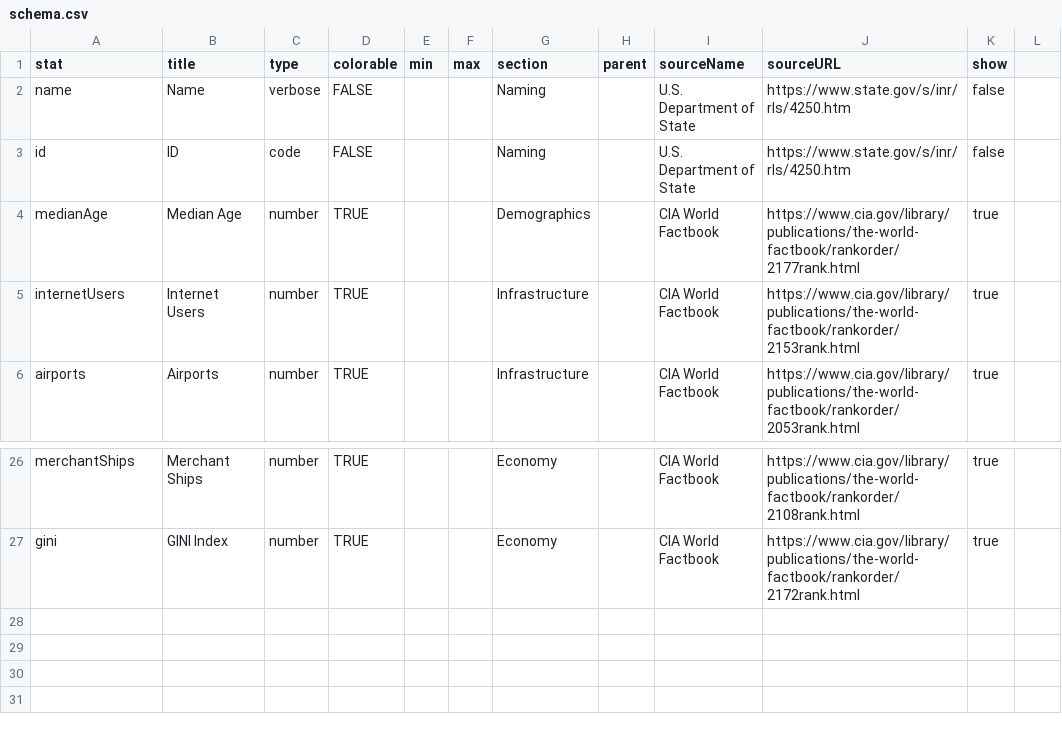
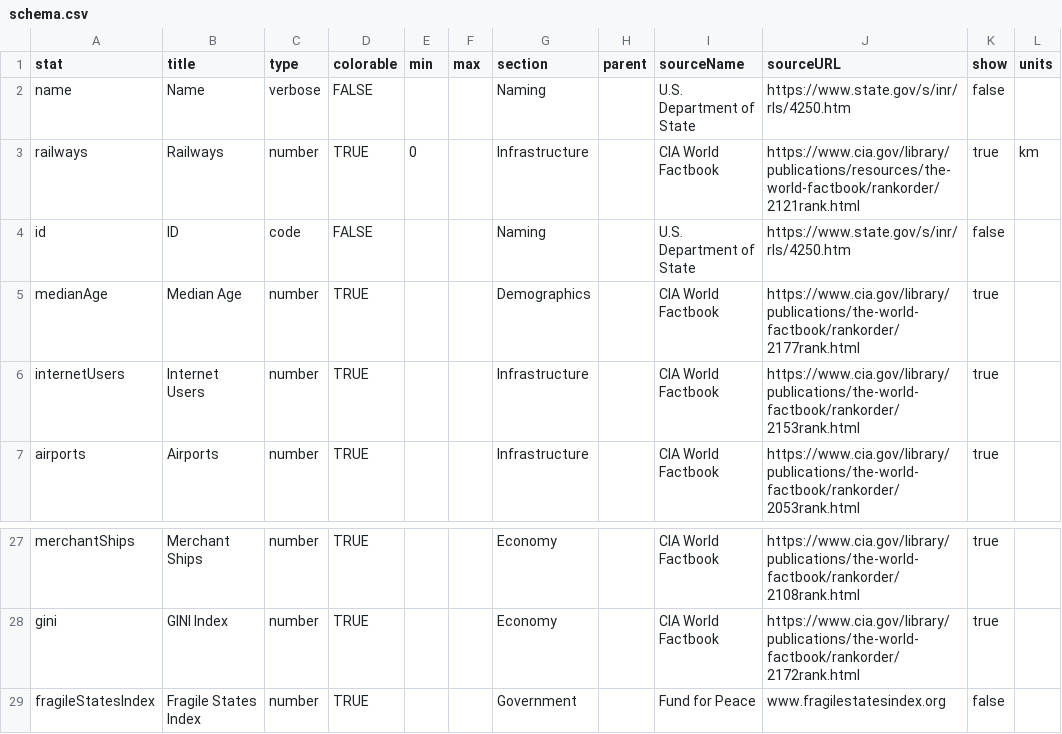
Before and after one commit to agorischek/polities-of-the-world, a CSV file: data/schema.csv, drawn as a sheet; only a part is shown, gaps mark what is left out; the diff names each change by its address in the sheet, - before the commit and + after, or states it on an @@ line.

Commit message:
Add statistic metadata for Fragile States Index

```diff
--- a/data/schema.csv
+++ b/data/schema.csv
-L1: (empty)
+L1: units
+row 3: railways | Railways | number | TRUE | 0 |  | Infrastructure |  | CIA World Factbook | https://www.cia.gov/library/publications/resources/the-world-factbook/rankorder/2121rank.html | true | km
+row 29: fragileStatesIndex | Fragile States Index | number | TRUE |  |  | Government |  | Fund for Peace | www.fragilestatesindex.org | false
```
